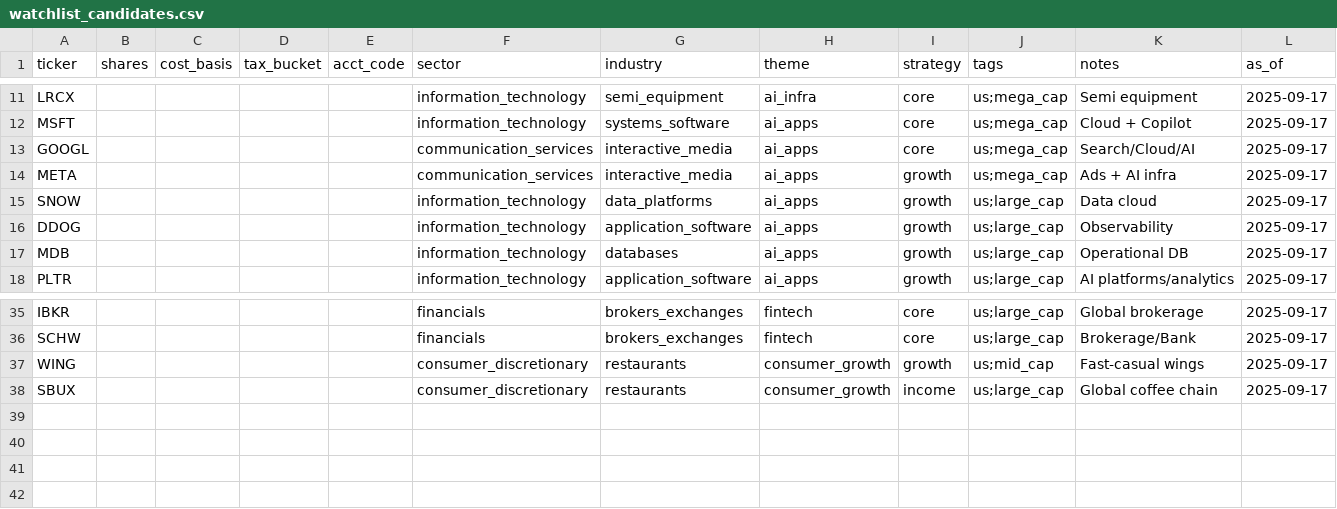
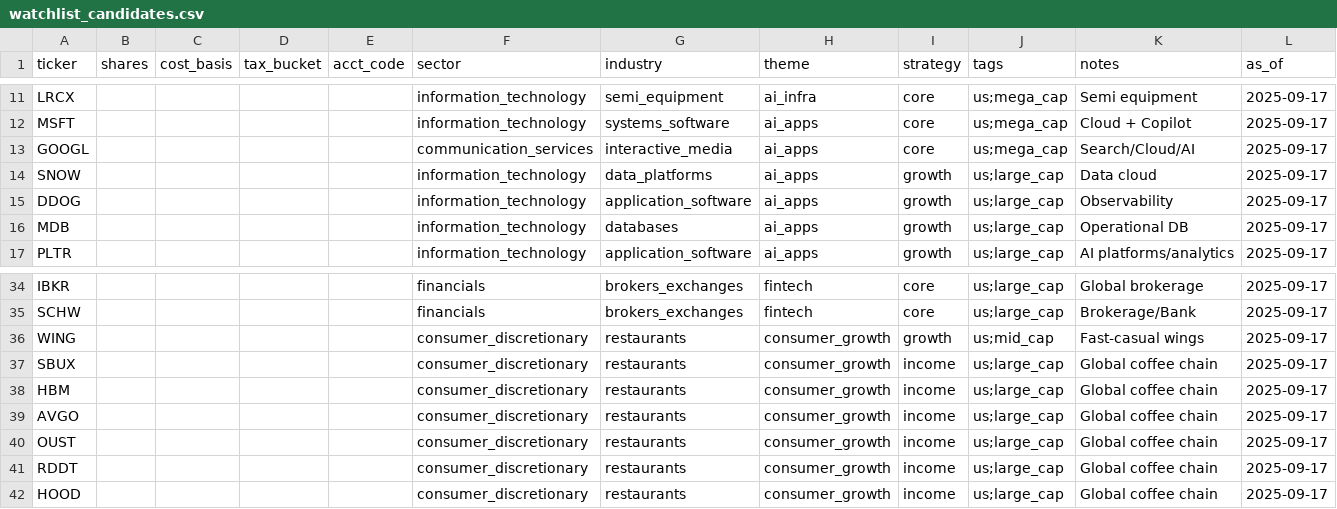
Before and after one commit to v2br/investment-portfolio-feed, a CSV file: watchlist_candidates.csv, drawn as a sheet; only a part is shown, gaps mark what is left out; removed rows and columns are numbered as before the commit, all else as after; the diff names each change by its address in the sheet, - before the commit and + after, or states it on an @@ line.

Commit message:
Update watchlist_candidates.csv

```diff
--- a/watchlist_candidates.csv
+++ b/watchlist_candidates.csv
-row 14: META |  |  |  |  | communication_services | interactive_media | ai_apps | growth | us;mega_cap | Ads + AI infra | 2025-09-17
+row 38: HBM |  |  |  |  | consumer_discretionary | restaurants | consumer_growth | income | us;large_cap | Global coffee chain | 2025-09-17
+row 39: AVGO |  |  |  |  | consumer_discretionary | restaurants | consumer_growth | income | us;large_cap | Global coffee chain | 2025-09-17
+row 40: OUST |  |  |  |  | consumer_discretionary | restaurants | consumer_growth | income | us;large_cap | Global coffee chain | 2025-09-17
+row 41: RDDT |  |  |  |  | consumer_discretionary | restaurants | consumer_growth | income | us;large_cap | Global coffee chain | 2025-09-17
+row 42: HOOD |  |  |  |  | consumer_discretionary | restaurants | consumer_growth | income | us;large_cap | Global coffee chain | 2025-09-17
```
